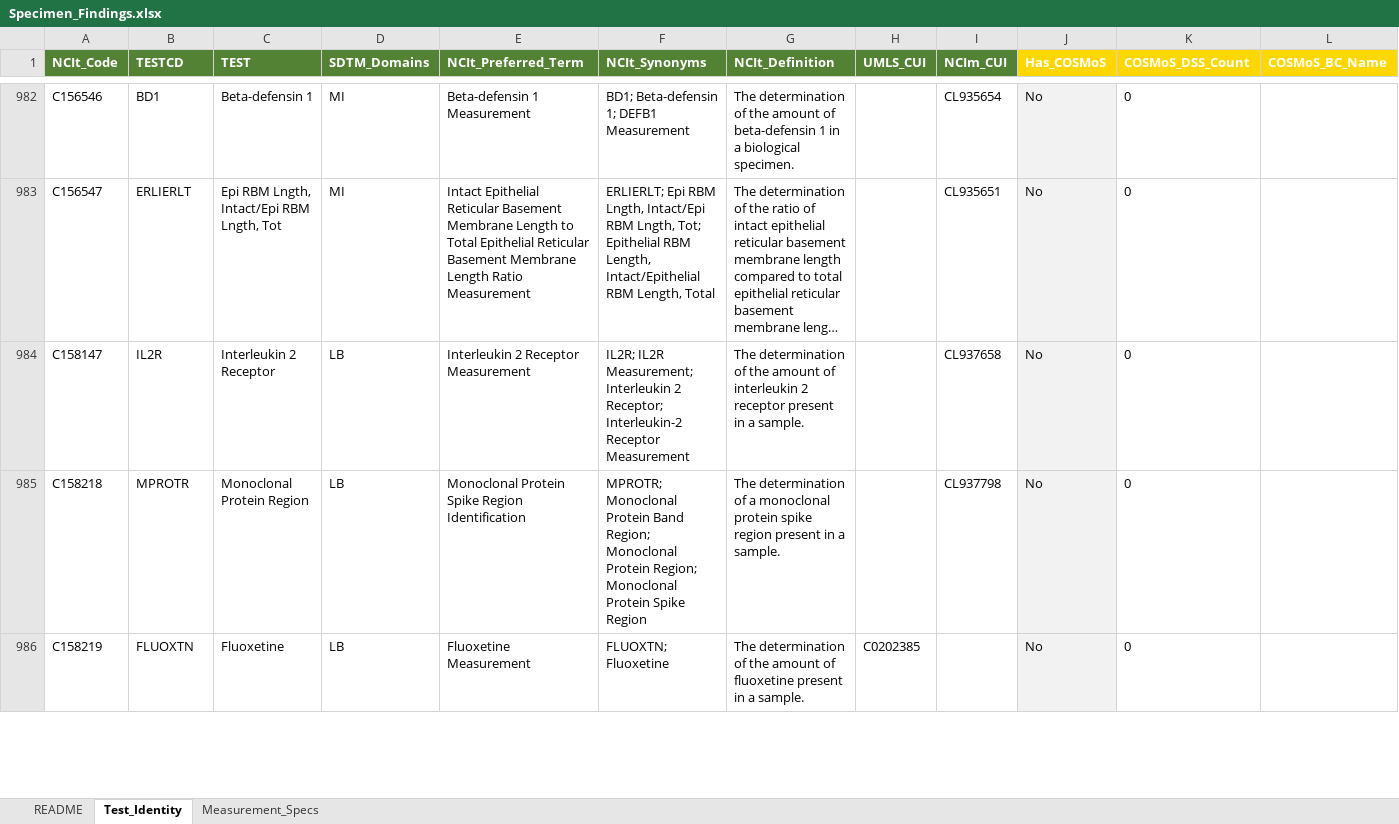
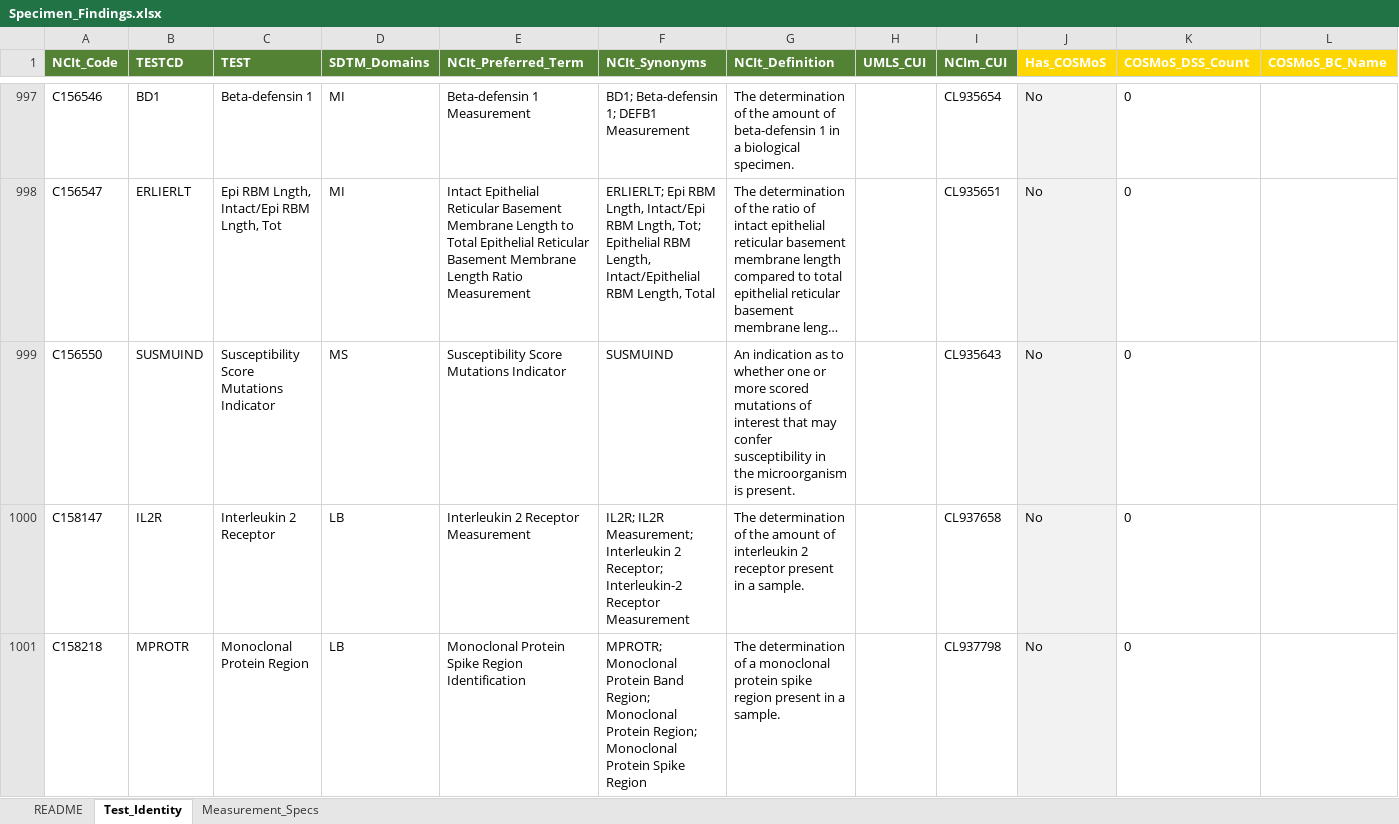
Before and after one commit to kerfors/cdisc-for-ai, an Excel workbook: sdtm-findings/machine_actionable/Specimen_Findings.xlsx, sheet Test_Identity, drawn as a sheet; only a part is shown, gaps mark what is left out; the shorter side is filled out with more unchanged rows; long unchanged cells end in …; values as stored, in another font and other column widths than the file's, no borders; rows hold the shown columns only; the diff covers the shown part only; the diff names each change by its address in the sheet, - before the commit and + after, or states it on an @@ line.

```diff
--- a/sdtm-findings/machine_actionable/Specimen_Findings.xlsx (sheet Test_Identity)
+++ b/sdtm-findings/machine_actionable/Specimen_Findings.xlsx (sheet Test_Identity)
+row 999: C156550 | SUSMUIND | Susceptibility Score Mutations Indicator | MS | Susceptibility Score Mutations Indicator | SUSMUIND | An indication as to whether one or more scored mutations of interest that may confer susceptibility in the microorganism is present. |  | CL935643 | No | 0
```
Also changed, not shown: 17 added rows elsewhere in this sheet, sheet README, cosmos-bc-dss/docs/COSMoS_Domain_Pattern_Inventory.xlsx, 5 other files.
